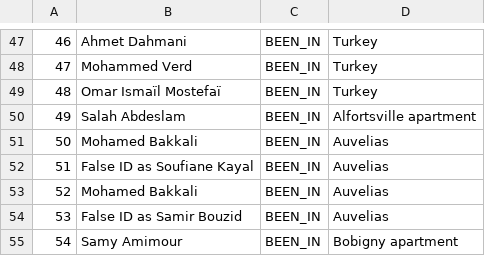
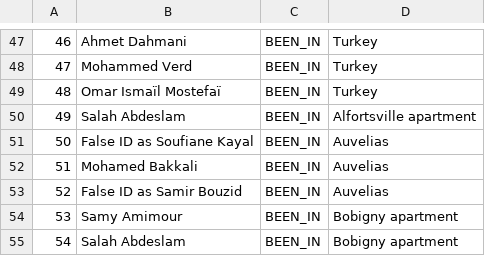
Before and after one commit to sashagutfraind/Nov13, a CSV file: nov13_relationships.csv, drawn as a sheet; only a part is shown, gaps mark what is left out; the shorter side is filled out with more unchanged rows; removed rows and columns are numbered as before the commit, all else as after; the diff names each change by its address in the sheet, - before the commit and + after, or states it on an @@ line.

```diff
--- a/nov13_relationships.csv
+++ b/nov13_relationships.csv
-row 51: 50 | Mohamed Bakkali | BEEN_IN | Auvelias
@@ column A renumbered from row 51 down @@
```
Also changed, not shown: nov13_terrorNetwork.csv, nov13_terrorNetworkExtended.csv, 7 other files.
